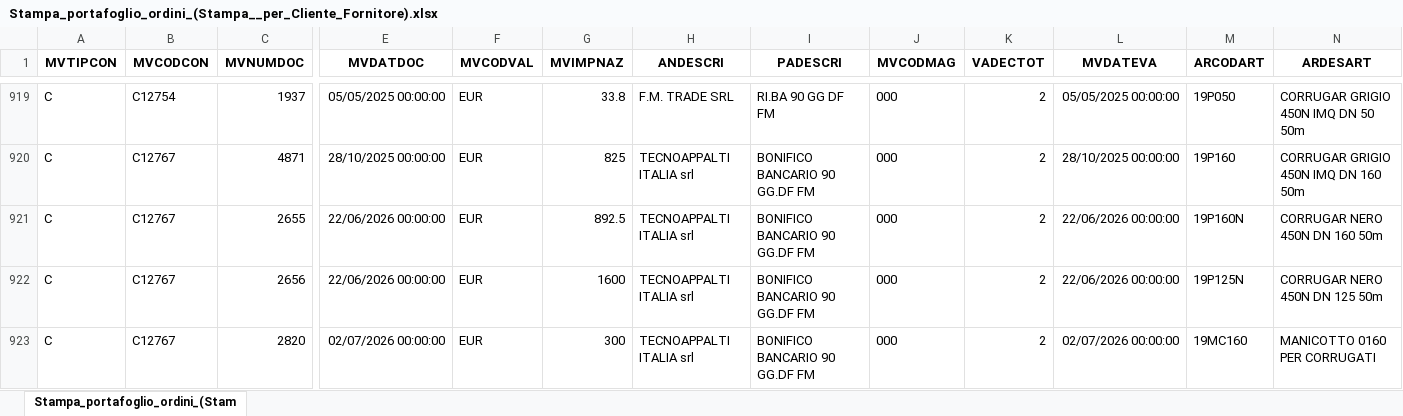
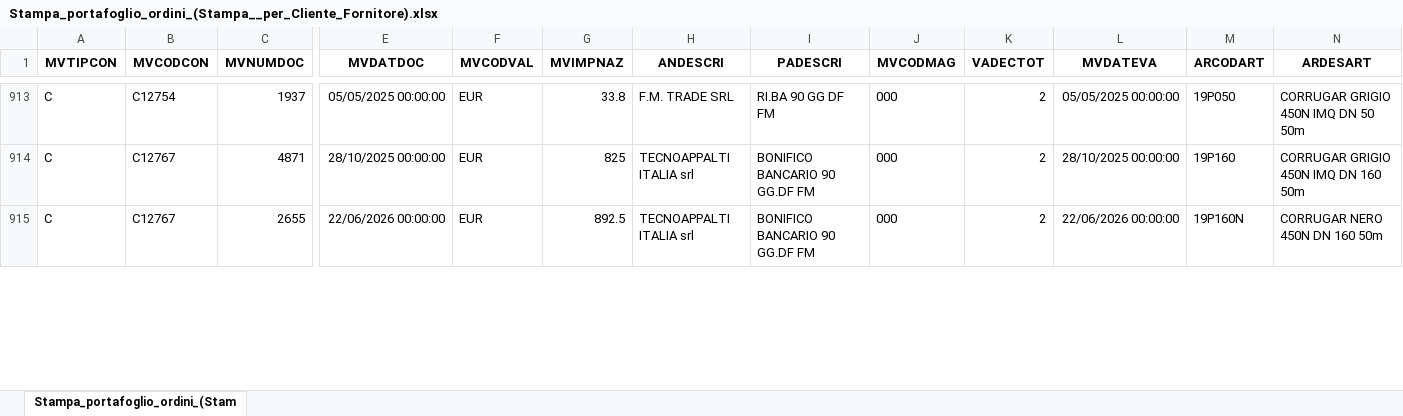
Before and after one commit to Riccini/giacenze-magazzino, an Excel workbook: Stampa_portafoglio_ordini_(Stampa__per_Cliente_Fornitore).xlsx, sheet Stampa_portafoglio_ordini_(Stam, drawn as a sheet; only a part is shown, gaps mark what is left out; values as stored, in another font and other column widths than the file's, no borders; removed rows and columns are numbered as before the commit, all else as after; rows hold the shown columns only; the diff covers the shown part only; the diff names each change by its address in the sheet, - before the commit and + after, or states it on an @@ line.

```diff
--- a/Stampa_portafoglio_ordini_(Stampa__per_Cliente_Fornitore).xlsx (sheet Stampa_portafoglio_ordini_(Stam)
+++ b/Stampa_portafoglio_ordini_(Stampa__per_Cliente_Fornitore).xlsx (sheet Stampa_portafoglio_ordini_(Stam)
-row 922: C | C12767 | 2656 | 22/06/2026 00:00:00 | EUR | 1600 | TECNOAPPALTI ITALIA srl | BONIFICO BANCARIO 90 GG.DF FM | 000 | 2 | 22/06/2026 00:00:00 | 19P125N | CORRUGAR NERO 450N DN 125 50m
-row 923: C | C12767 | 2820 | 02/07/2026 00:00:00 | EUR | 300 | TECNOAPPALTI ITALIA srl | BONIFICO BANCARIO 90 GG.DF FM | 000 | 2 | 02/07/2026 00:00:00 | 19MC160 | MANICOTTO 0160 PER CORRUGATI
```
Also changed, not shown: 12 added rows, 11 removed rows and 4 edited cells elsewhere in this sheet, Stampa_saldi_articoli_(Stampa_Saldi_Contabili_Articoli).xlsx.
